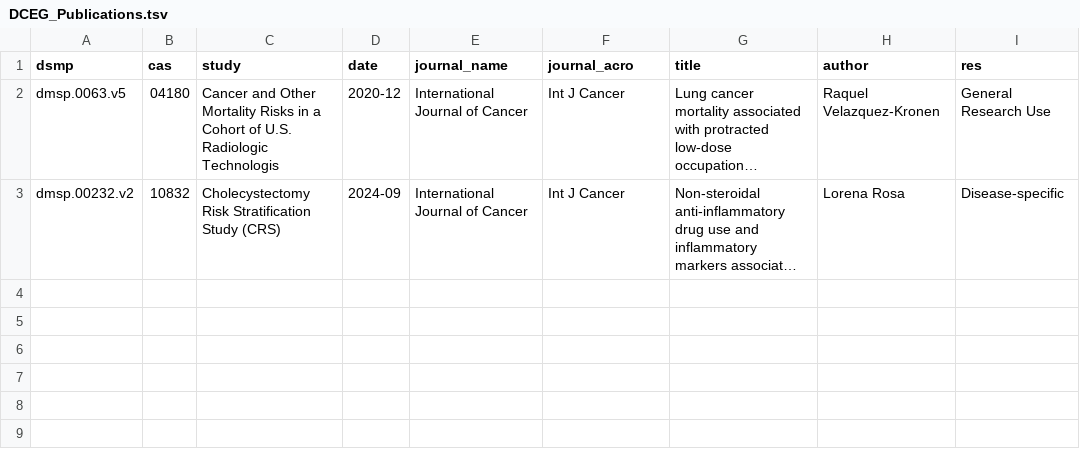
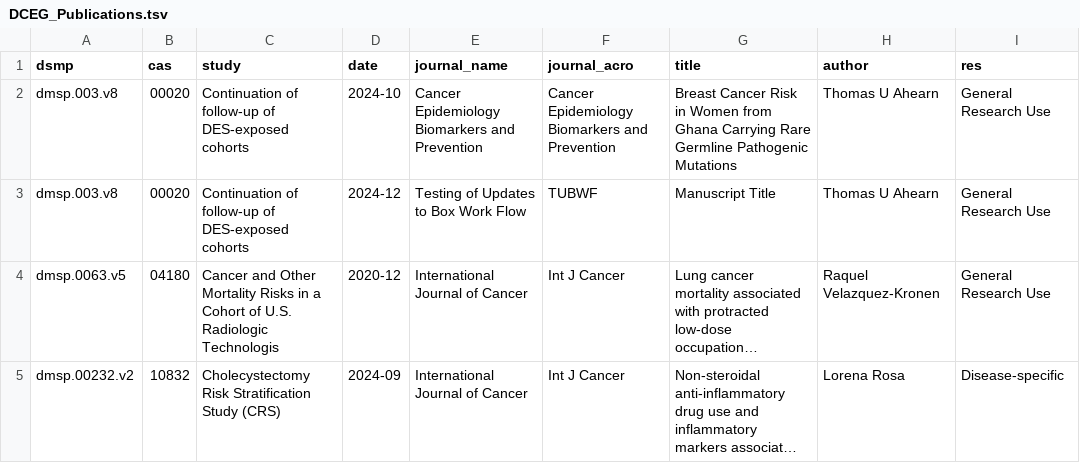
Before and after one commit to episphere/dataplatform, a TSV file: imports/DCEG_Publications.tsv, drawn as a sheet; long unchanged cells end in …; the diff names each change by its address in the sheet, - before the commit and + after, or states it on an @@ line.

Commit message:
Add files via upload

```diff
--- a/imports/DCEG_Publications.tsv
+++ b/imports/DCEG_Publications.tsv
+row 2: dmsp.003.v8 | 00020 | Continuation of follow-up of DES-exposed cohorts | 2024-10 | Cancer Epidemiology Biomarkers and Prevention | Cancer Epidemiology Biomarkers and Prevention | Breast Cancer Risk in Women from Ghana Carrying Rare Germline Pathogenic Mutations | Thomas U Ahearn | General Research Use
+row 3: dmsp.003.v8 | 00020 | Continuation of follow-up of DES-exposed cohorts | 2024-12 | Testing of Updates to Box Work Flow | TUBWF | Manuscript Title | Thomas U Ahearn | General Research Use
```
